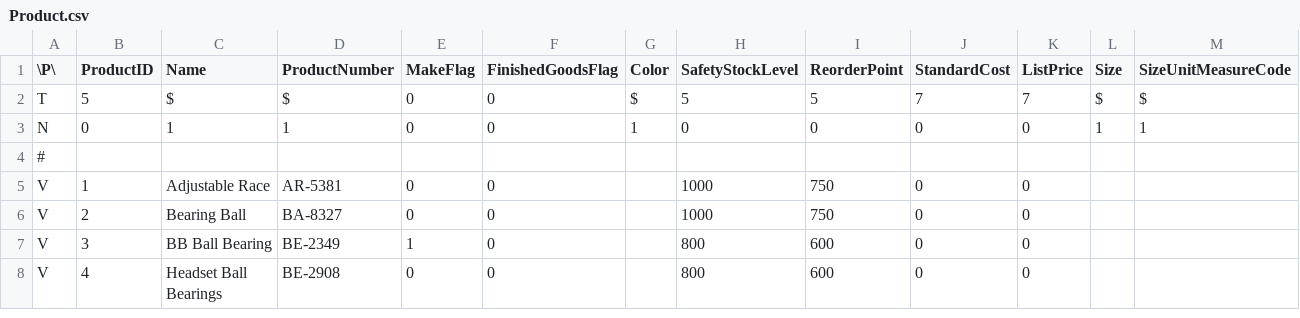
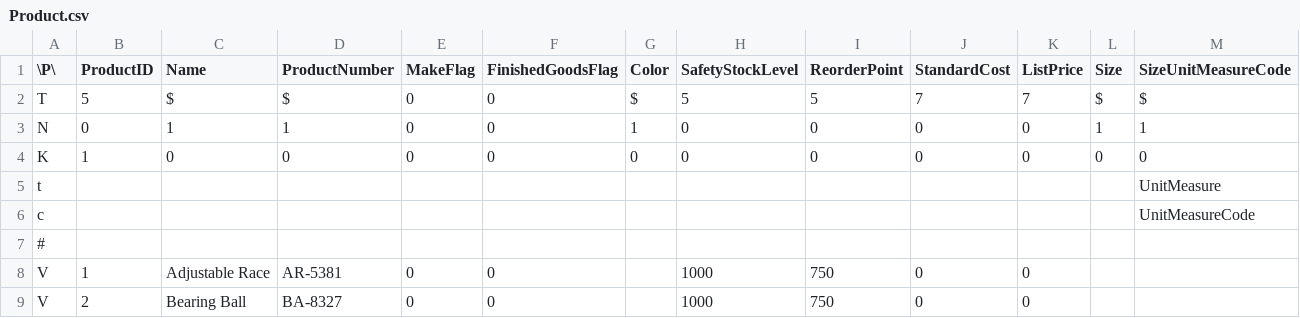
Before and after one commit to SpocWeb/adventureworks-TSV, a CSV file: data/Product.csv, drawn as a sheet; only a part is shown; the shorter side is filled out with more unchanged rows; rows hold the shown columns only; the diff names each change by its address in the sheet, - before the commit and + after, or states it on an @@ line.

Commit message:
Persist foreign-key metadata (ForeignTable/ForeignColumn rows) on 23 tables
Ran dynamic-compact --fk <col> <table> <col> against every table that has at least
one single-column FK reachable within the 45 migrated tables (44 FK relationships
across 23 child tables, derived from install.sql's FOREIGN KEY constraints). Each
FK column now carries a paired ForeignTable/ForeignColumn meta-row entry recording
its target - persisted metadata, not just a runtime check.

Also fixes real data corruption found while doing this: re-compacting Employee and
JobCandidate without --quoted (their original migration mode) silently mangled their
backslash/XML content again - both were redone via a full revert + single-pass
dynamic-enable-crud with --quoted and --fk together instead of layering a second
plain compact on top. ProductReview was similarly redone in one pass with --multiline
and --fk together, after an earlier two-pass attempt (compact --fk, then a separate
--multiline fix) lost 2 of its 4 rows.

Verified: every one of the 45 tables' row counts still exactly matches its original
raw source (checked against commit 2c5e89b).

```diff
--- a/data/Product.csv
+++ b/data/Product.csv
+row 4: K | 1 | 0 | 0 | 0 | 0 | 0 | 0 | 0 | 0 | 0 | 0 | 0
+row 5: t |  |  |  |  |  |  |  |  |  |  |  | UnitMeasure
+row 6: c |  |  |  |  |  |  |  |  |  |  |  | UnitMeasureCode
```
Also changed, not shown: data/BillOfMaterials.csv, data/Employee.csv, 16 other files.
